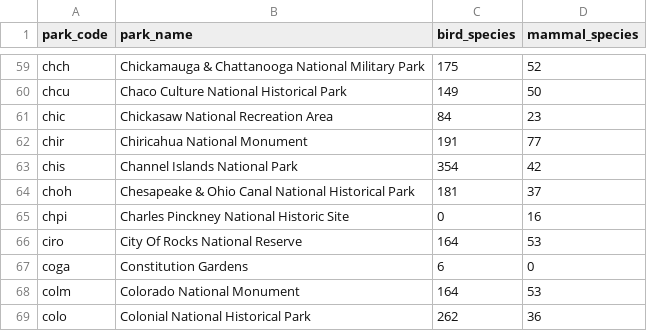
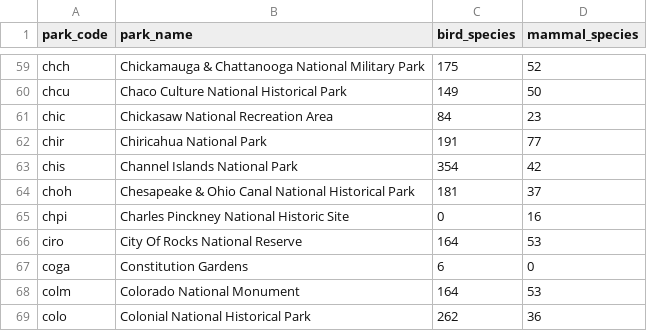
Before and after one commit to kirkwood-justin/park-atlas-data, a CSV file: wildlife_checklist_counts.csv, drawn as a sheet; only a part is shown, gaps mark what is left out.

```diff
--- a/wildlife_checklist_counts.csv
+++ b/wildlife_checklist_counts.csv
@@ -61,3 +61,3 @@ chcu,Chaco Culture National Historical Park,149,50
 chic,Chickasaw National Recreation Area,84,23
-chir,Chiricahua National Monument,191,77
+chir,Chiricahua National Park,191,77
 chis,Channel Islands National Park,354,42
```
Also changed, not shown: parks.csv, 2 other files.
